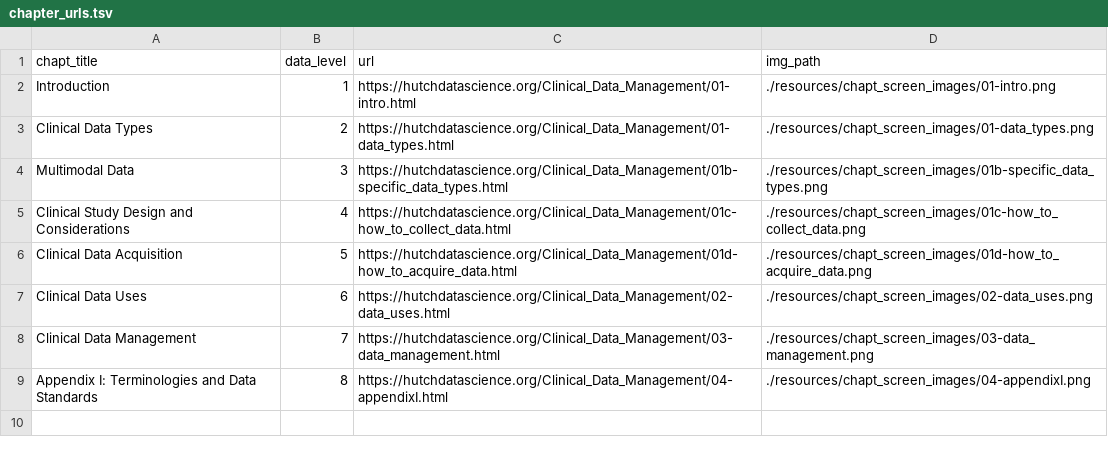
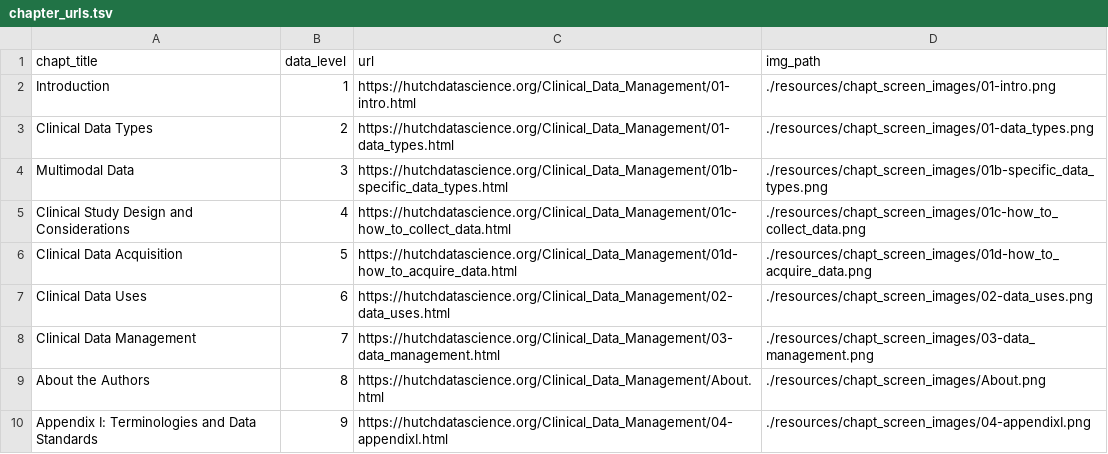
Before and after one commit to fhdsl/Clinical_Data_Management, a TSV file: resources/chapt_screen_images/chapter_urls.tsv, drawn as a sheet.

```diff
--- a/resources/chapt_screen_images/chapter_urls.tsv
+++ b/resources/chapt_screen_images/chapter_urls.tsv
@@ -8,2 +8,3 @@ Clinical Data Uses	6	https://hutchdatascience.org/Clinical_Data_Management/02-da
 Clinical Data Management	7	https://hutchdatascience.org/Clinical_Data_Management/03-data_management.html	./resources/chapt_screen_images/03-data_management.png
-Appendix I: Terminologies and Data Standards	8	https://hutchdatascience.org/Clinical_Data_Management/04-appendixI.html	./resources/chapt_screen_images/04-appendixI.png
+About the Authors	8	https://hutchdatascience.org/Clinical_Data_Management/About.html	./resources/chapt_screen_images/About.png
+Appendix I: Terminologies and Data Standards	9	https://hutchdatascience.org/Clinical_Data_Management/04-appendixI.html	./resources/chapt_screen_images/04-appendixI.png
```
Also changed, not shown: 26 other files.
